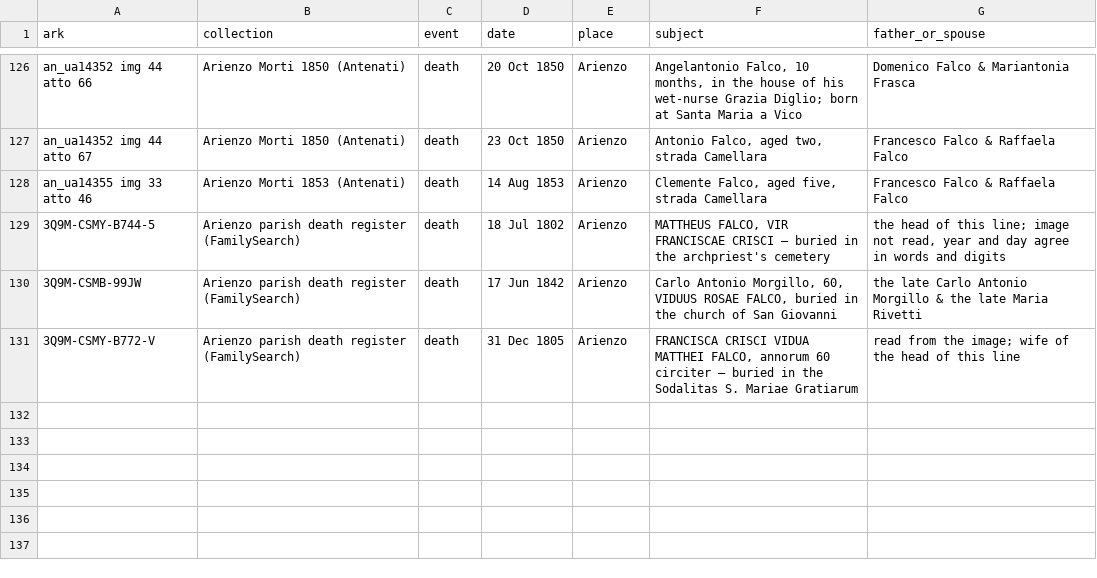
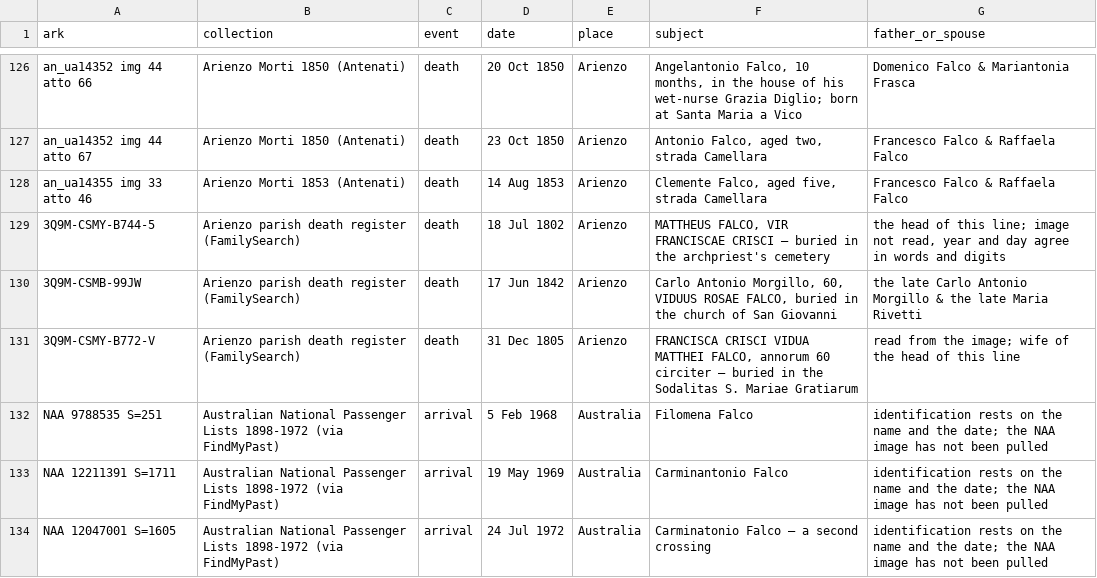
Before and after one commit to daviddef/TheFalco, a TSV file: data/record-citations.tsv, drawn as a sheet; only a part is shown, gaps mark what is left out; the diff names each change by its address in the sheet, - before the commit and + after, or states it on an @@ line.

```diff
--- a/data/record-citations.tsv
+++ b/data/record-citations.tsv
+row 132: NAA 9788535 S=251 | Australian National Passenger Lists 1898-1972 (via FindMyPast) | arrival | 5 Feb 1968 | Australia | Filomena Falco | identification rests on the name and the date; the NAA image has not been pulled
+row 133: NAA 12211391 S=1711 | Australian National Passenger Lists 1898-1972 (via FindMyPast) | arrival | 19 May 1969 | Australia | Carminantonio Falco | identification rests on the name and the date; the NAA image has not been pulled
+row 134: NAA 12047001 S=1605 | Australian National Passenger Lists 1898-1972 (via FindMyPast) | arrival | 24 Jul 1972 | Australia | Carminatonio Falco — a second crossing | identification rests on the name and the date; the NAA image has not been pulled
```
Also changed, not shown: 6 other files.
